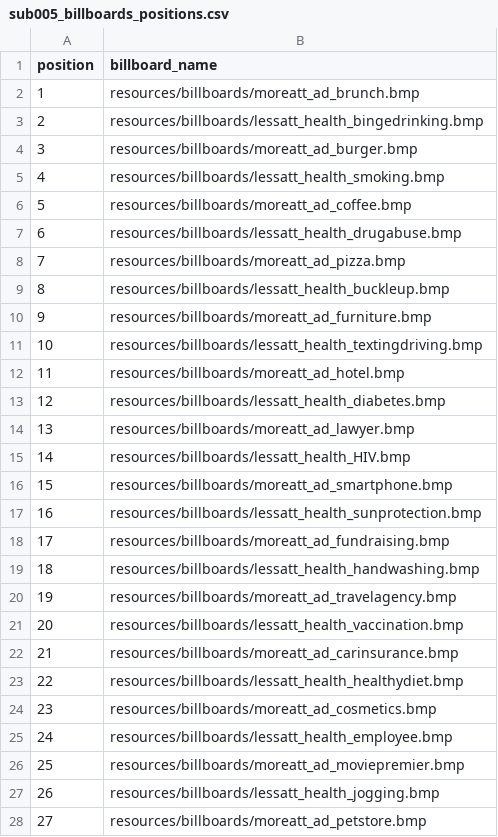
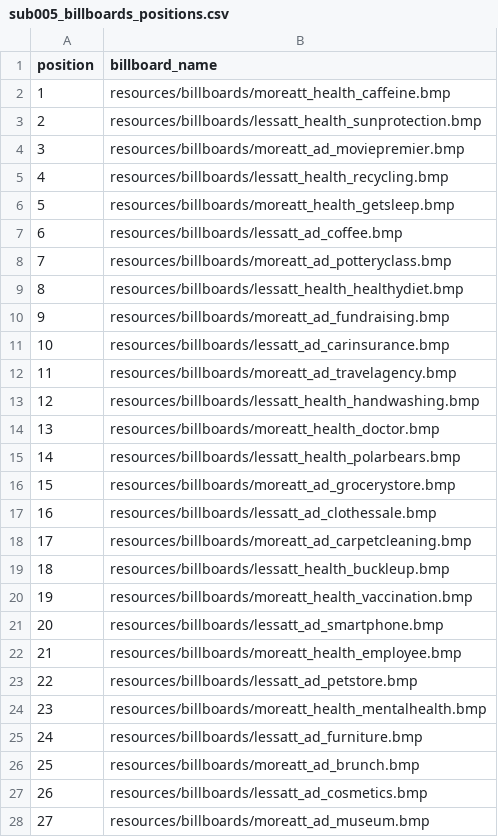
Before and after one commit to nomcomm/vr_city_driving, a CSV file: data/00_study_preparation/stimuli_subject_files/sub005_billboards_positions.csv, drawn as a sheet; only a part is shown; the diff covers the shown part only.

```diff
--- a/data/00_study_preparation/stimuli_subject_files/sub005_billboards_positions.csv
+++ b/data/00_study_preparation/stimuli_subject_files/sub005_billboards_positions.csv
@@ -1,28 +1,28 @@
 position,billboard_name
-1,resources/billboards/moreatt_ad_brunch.bmp
-2,resources/billboards/lessatt_health_bingedrinking.bmp
-3,resources/billboards/moreatt_ad_burger.bmp
-4,resources/billboards/lessatt_health_smoking.bmp
-5,resources/billboards/moreatt_ad_coffee.bmp
-6,resources/billboards/lessatt_health_drugabuse.bmp
-7,resources/billboards/moreatt_ad_pizza.bmp
-8,resources/billboards/lessatt_health_buckleup.bmp
-9,resources/billboards/moreatt_ad_furniture.bmp
-10,resources/billboards/lessatt_health_textingdriving.bmp
-11,resources/billboards/moreatt_ad_hotel.bmp
-12,resources/billboards/lessatt_health_diabetes.bmp
-13,resources/billboards/moreatt_ad_lawyer.bmp
-14,resources/billboards/lessatt_health_HIV.bmp
-15,resources/billboards/moreatt_ad_smartphone.bmp
-16,resources/billboards/lessatt_health_sunprotection.bmp
-17,resources/billboards/moreatt_ad_fundraising.bmp
-18,resources/billboards/lessatt_health_handwashing.bmp
-19,resources/billboards/moreatt_ad_travelagency.bmp
-20,resources/billboards/lessatt_health_vaccination.bmp
-21,resources/billboards/moreatt_ad_carinsurance.bmp
-22,resources/billboards/lessatt_health_healthydiet.bmp
-23,resources/billboards/moreatt_ad_cosmetics.bmp
-24,resources/billboards/lessatt_health_employee.bmp
-25,resources/billboards/moreatt_ad_moviepremier.bmp
-26,resources/billboards/lessatt_health_jogging.bmp
-27,resources/billboards/moreatt_ad_petstore.bmp
+1,resources/billboards/moreatt_health_caffeine.bmp
+2,resources/billboards/lessatt_health_sunprotection.bmp
+3,resources/billboards/moreatt_ad_moviepremier.bmp
+4,resources/billboards/lessatt_health_recycling.bmp
+5,resources/billboards/moreatt_health_getsleep.bmp
+6,resources/billboards/lessatt_ad_coffee.bmp
+7,resources/billboards/moreatt_ad_potteryclass.bmp
+8,resources/billboards/lessatt_health_healthydiet.bmp
+9,resources/billboards/moreatt_ad_fundraising.bmp
+10,resources/billboards/lessatt_ad_carinsurance.bmp
+11,resources/billboards/moreatt_ad_travelagency.bmp
+12,resources/billboards/lessatt_health_handwashing.bmp
+13,resources/billboards/moreatt_health_doctor.bmp
+14,resources/billboards/lessatt_health_polarbears.bmp
+15,resources/billboards/moreatt_ad_grocerystore.bmp
+16,resources/billboards/lessatt_ad_clothessale.bmp
+17,resources/billboards/moreatt_ad_carpetcleaning.bmp
+18,resources/billboards/lessatt_health_buckleup.bmp
+19,resources/billboards/moreatt_health_vaccination.bmp
+20,resources/billboards/lessatt_ad_smartphone.bmp
+21,resources/billboards/moreatt_health_employee.bmp
+22,resources/billboards/lessatt_ad_petstore.bmp
+23,resources/billboards/moreatt_health_mentalhealth.bmp
+24,resources/billboards/lessatt_ad_furniture.bmp
+25,resources/billboards/moreatt_ad_brunch.bmp
+26,resources/billboards/lessatt_ad_cosmetics.bmp
+27,resources/billboards/moreatt_ad_museum.bmp
```
Also changed, not shown: 12 edited cells elsewhere in this file, data/00_study_preparation/stimuli_subject_files/sub001_billboards_positions.csv, data/00_study_preparation/stimuli_subject_files/sub002_billboards_positions.csv, 38 other files.
